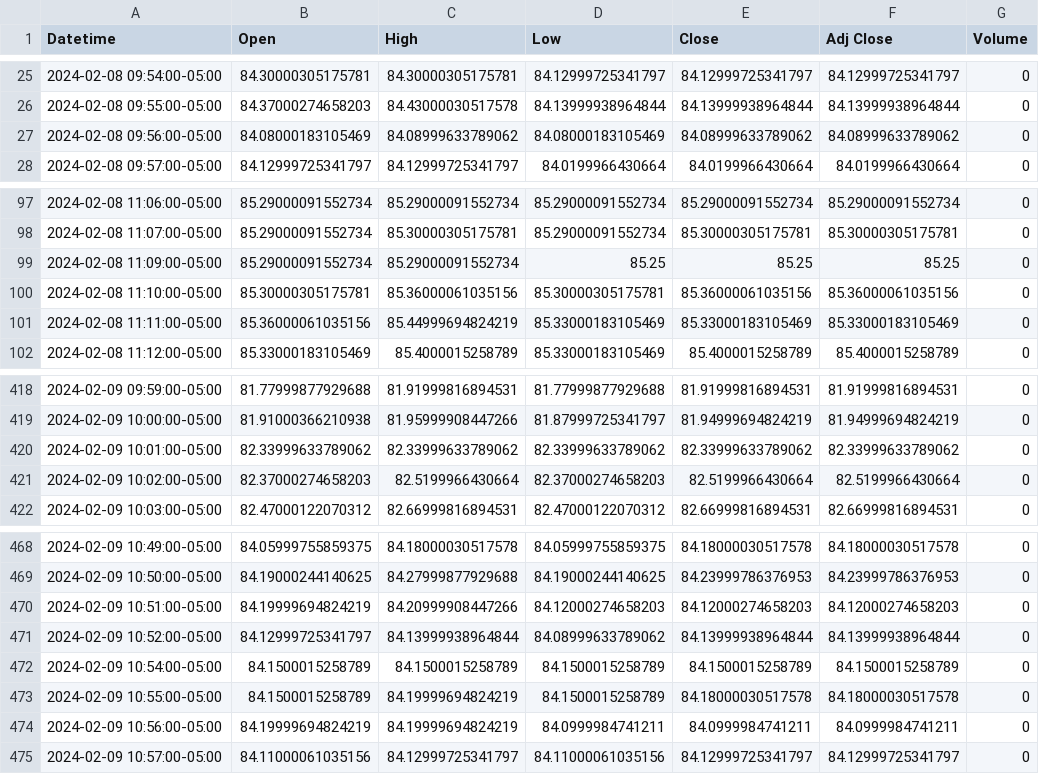
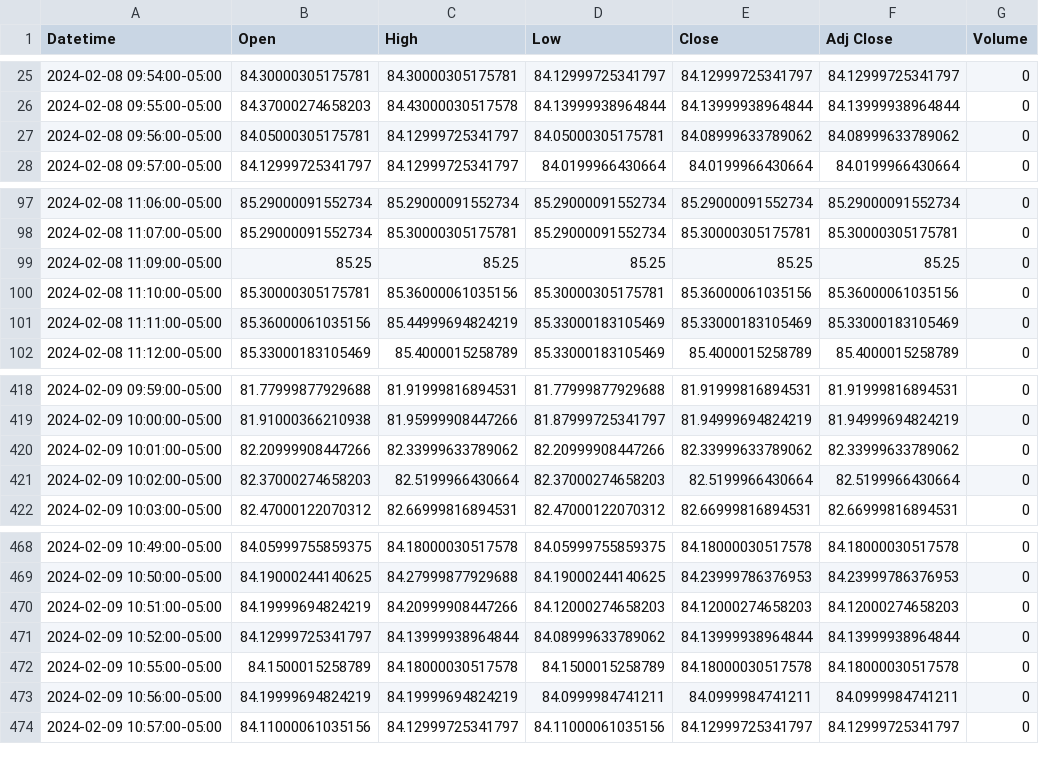
Before and after one commit to patorn/invest-data, a CSV file: data/vvix_1m.csv, drawn as a sheet; only a part is shown, gaps mark what is left out.

```diff
--- a/data/vvix_1m.csv
+++ b/data/vvix_1m.csv
@@ -26,3 +26,3 @@ Datetime,Open,High,Low,Close,Adj Close,Volume
 2024-02-08 09:55:00-05:00,84.37000274658203,84.43000030517578,84.13999938964844,84.13999938964844,84.13999938964844,0
-2024-02-08 09:56:00-05:00,84.08000183105469,84.08999633789062,84.08000183105469,84.08999633789062,84.08999633789062,0
+2024-02-08 09:56:00-05:00,84.05000305175781,84.12999725341797,84.05000305175781,84.08999633789062,84.08999633789062,0
 2024-02-08 09:57:00-05:00,84.12999725341797,84.12999725341797,84.0199966430664,84.0199966430664,84.0199966430664,0
@@ -98,3 +98,3 @@ Datetime,Open,High,Low,Close,Adj Close,Volume
 2024-02-08 11:07:00-05:00,85.29000091552734,85.30000305175781,85.29000091552734,85.30000305175781,85.30000305175781,0
-2024-02-08 11:09:00-05:00,85.29000091552734,85.29000091552734,85.25,85.25,85.25,0
+2024-02-08 11:09:00-05:00,85.25,85.25,85.25,85.25,85.25,0
 2024-02-08 11:10:00-05:00,85.30000305175781,85.36000061035156,85.30000305175781,85.36000061035156,85.36000061035156,0
@@ -419,3 +419,3 @@ Datetime,Open,High,Low,Close,Adj Close,Volume
 2024-02-09 10:00:00-05:00,81.91000366210938,81.95999908447266,81.87999725341797,81.94999694824219,81.94999694824219,0
-2024-02-09 10:01:00-05:00,82.33999633789062,82.33999633789062,82.33999633789062,82.33999633789062,82.33999633789062,0
+2024-02-09 10:01:00-05:00,82.20999908447266,82.33999633789062,82.20999908447266,82.33999633789062,82.33999633789062,0
 2024-02-09 10:02:00-05:00,82.37000274658203,82.5199966430664,82.37000274658203,82.5199966430664,82.5199966430664,0
@@ -471,4 +471,3 @@ Datetime,Open,High,Low,Close,Adj Close,Volume
 2024-02-09 10:52:00-05:00,84.12999725341797,84.13999938964844,84.08999633789062,84.13999938964844,84.13999938964844,0
-2024-02-09 10:54:00-05:00,84.1500015258789,84.1500015258789,84.1500015258789,84.1500015258789,84.1500015258789,0
-2024-02-09 10:55:00-05:00,84.1500015258789,84.19999694824219,84.1500015258789,84.18000030517578,84.18000030517578,0
+2024-02-09 10:55:00-05:00,84.1500015258789,84.18000030517578,84.1500015258789,84.18000030517578,84.18000030517578,0
 2024-02-09 10:56:00-05:00,84.19999694824219,84.19999694824219,84.0999984741211,84.0999984741211,84.0999984741211,0
```
Also changed, not shown: data/vix_1m.csv.
